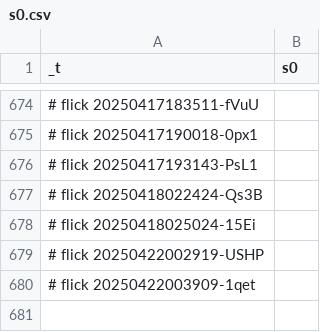
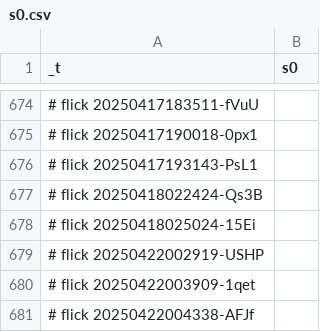
Before and after one commit to abikesa/ship, a CSV file: kitabo/ensi/nis/App/assets/csv/s0.csv, drawn as a sheet; only a part is shown, gaps mark what is left out; the diff names each change by its address in the sheet, - before the commit and + after, or states it on an @@ line.

Commit message:
kitabo/ensi/nis/App/assets/csv/s0.csv

```diff
--- a/kitabo/ensi/nis/App/assets/csv/s0.csv
+++ b/kitabo/ensi/nis/App/assets/csv/s0.csv
+row 681: # flick 20250422004338-AFJf
```
